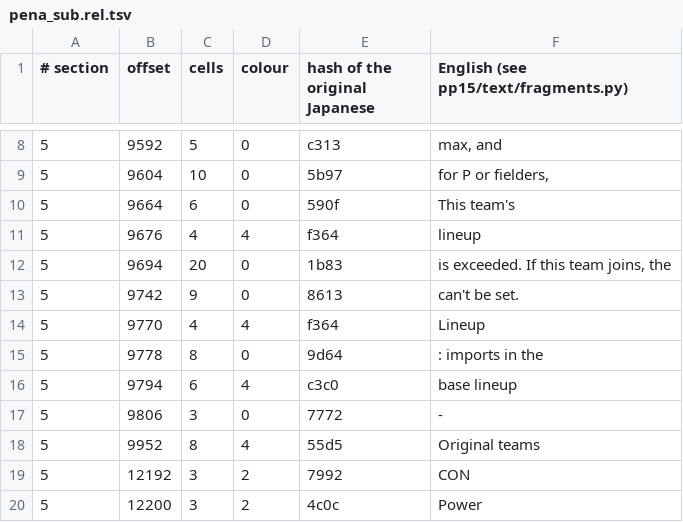
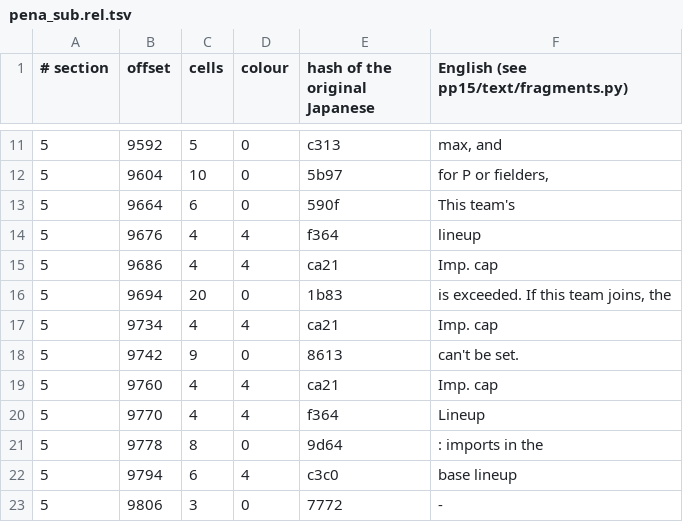
Before and after one commit to ogura-connection/Pawapros15-tools, a TSV file: translation/fragments/pena_sub.rel.tsv, drawn as a sheet; only a part is shown, gaps mark what is left out; the shorter side is filled out with more unchanged rows; the diff covers the shown part only; the diff names each change by its address in the sheet, - before the commit and + after, or states it on an @@ line.

```diff
--- a/translation/fragments/pena_sub.rel.tsv
+++ b/translation/fragments/pena_sub.rel.tsv
+row 15: 5 | 9686 | 4 | 4 | ca21 | Imp. cap
+row 17: 5 | 9734 | 4 | 4 | ca21 | Imp. cap
+row 19: 5 | 9760 | 4 | 4 | ca21 | Imp. cap
```
Also changed, not shown: 12 added rows elsewhere in this file, translation/fragments/chmp_c.rel.tsv, translation/fragments/pennant.rel.tsv, 1 other file.
